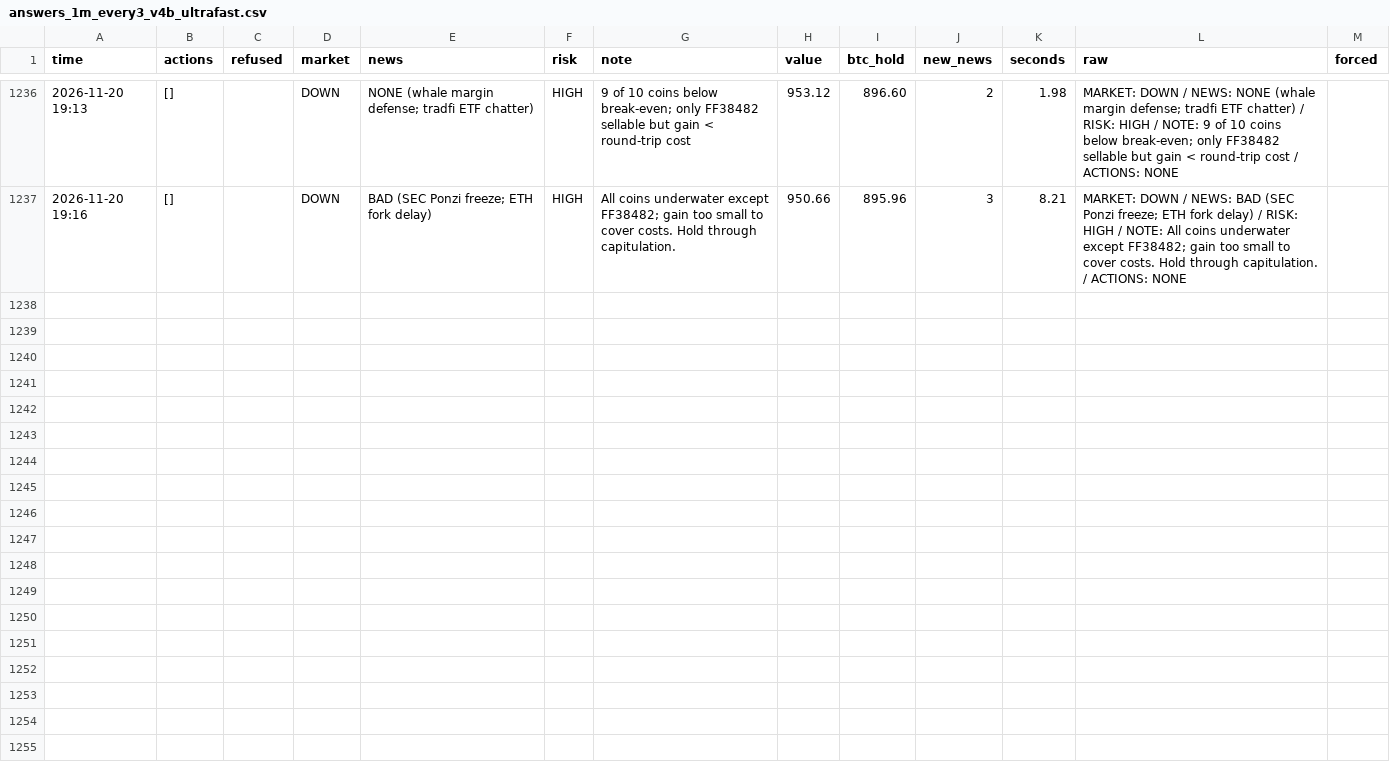
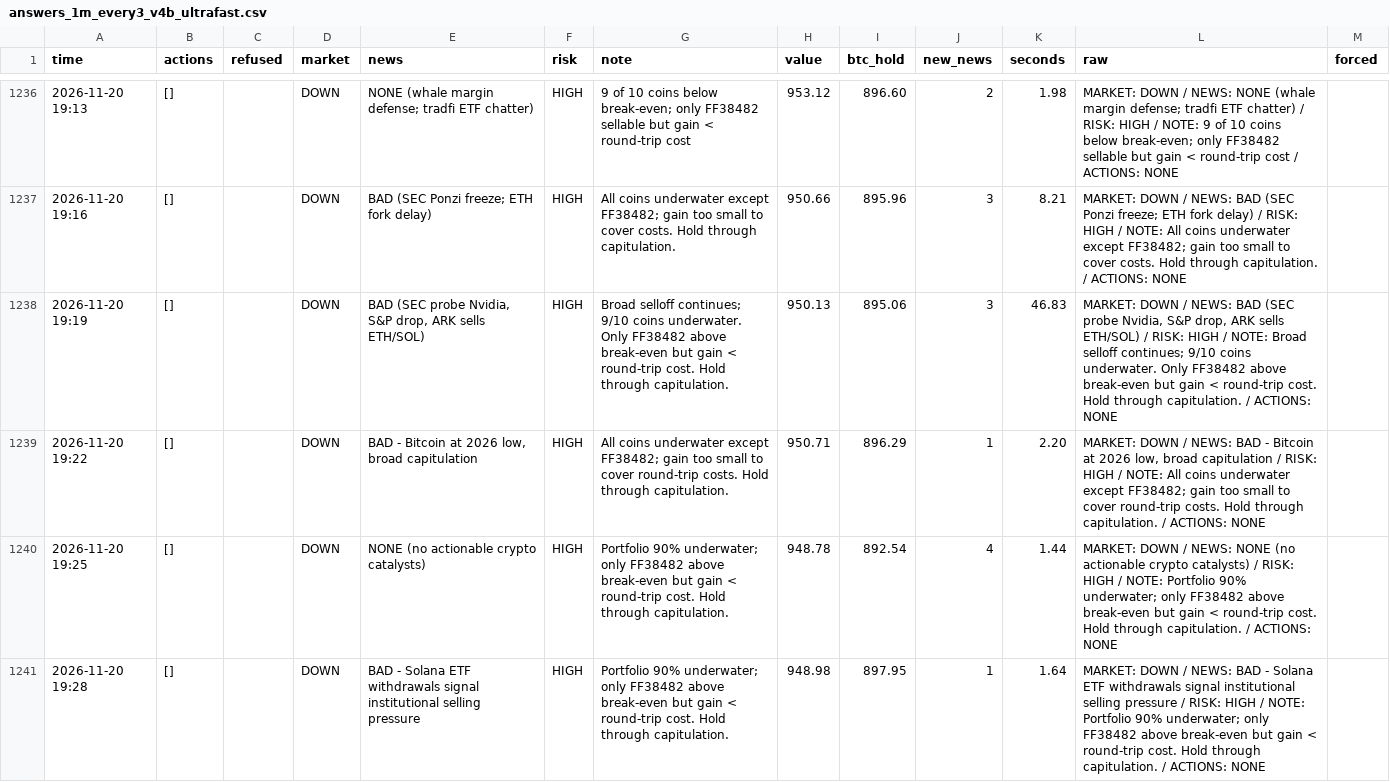
Before and after one commit to osofat100-cmyk/Machine-, a CSV file: crypto/answers_1m_every3_v4b_ultrafast.csv, drawn as a sheet; only a part is shown, gaps mark what is left out; the diff names each change by its address in the sheet, - before the commit and + after, or states it on an @@ line.

```diff
--- a/crypto/answers_1m_every3_v4b_ultrafast.csv
+++ b/crypto/answers_1m_every3_v4b_ultrafast.csv
+row 1238: 2026-11-20 19:19 | [] |  | DOWN | BAD (SEC probe Nvidia, S&P drop, ARK sells ETH/SOL) | HIGH | Broad selloff continues; 9/10 coins underwater. Only FF38482 above break-even but gain < round-trip cost. Hold through capitulation. | 950.13 | 895.06 | 3 | 46.83 | MARKET: DOWN / NEWS: BAD (SEC probe Nvidia, S&P drop, ARK sells ETH/SOL) / RISK: HIGH / NOTE: Broad selloff continues; 9/10 coins underwater. Only FF38482 above break-even but gain < round-trip cost. Hold through capitulation. / ACTIONS: NONE
+row 1239: 2026-11-20 19:22 | [] |  | DOWN | BAD - Bitcoin at 2026 low, broad capitulation | HIGH | All coins underwater except FF38482; gain too small to cover round-trip costs. Hold through capitulation. | 950.71 | 896.29 | 1 | 2.20 | MARKET: DOWN / NEWS: BAD - Bitcoin at 2026 low, broad capitulation / RISK: HIGH / NOTE: All coins underwater except FF38482; gain too small to cover round-trip costs. Hold through capitulation. / ACTIONS: NONE
+row 1240: 2026-11-20 19:25 | [] |  | DOWN | NONE (no actionable crypto catalysts) | HIGH | Portfolio 90% underwater; only FF38482 above break-even but gain < round-trip cost. Hold through capitulation. | 948.78 | 892.54 | 4 | 1.44 | MARKET: DOWN / NEWS: NONE (no actionable crypto catalysts) / RISK: HIGH / NOTE: Portfolio 90% underwater; only FF38482 above break-even but gain < round-trip cost. Hold through capitulation. / ACTIONS: NONE
+row 1241: 2026-11-20 19:28 | [] |  | DOWN | BAD - Solana ETF withdrawals signal institutional selling pressure | HIGH | Portfolio 90% underwater; only FF38482 above break-even but gain < round-trip cost. Hold through capitulation. | 948.98 | 897.95 | 1 | 1.64 | MARKET: DOWN / NEWS: BAD - Solana ETF withdrawals signal institutional selling pressure / RISK: HIGH / NOTE: Portfolio 90% underwater; only FF38482 above break-even but gain < round-trip cost. Hold through capitulation. / ACTIONS: NONE
```
Also changed, not shown: crypto/answers_1m_every2_v4a_ultrafast.csv, crypto/answers_1m_every3_v4a_ultrafast.csv, 17 other files.
